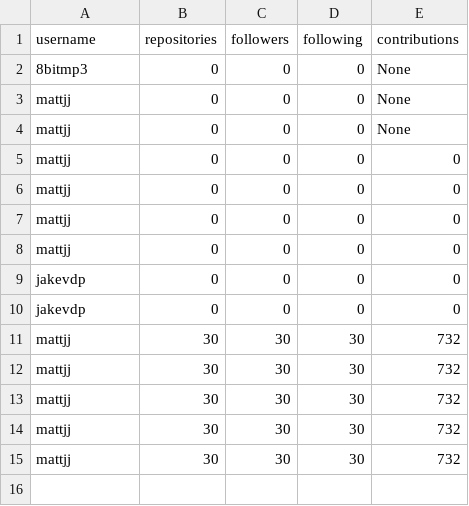
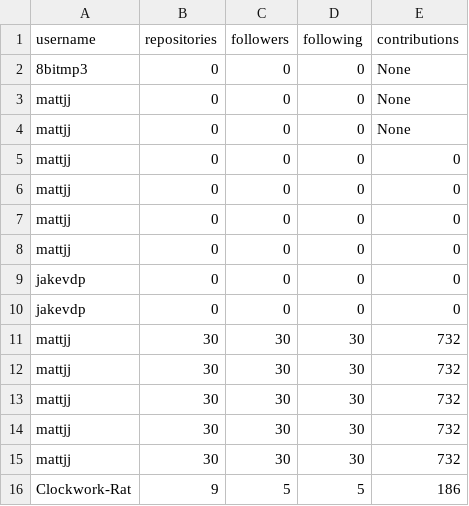
Before and after one commit to sethuprasad/INF502_Project2, a CSV file: users1.csv, drawn as a sheet.

Commit message:
User Data fix

```diff
--- a/users1.csv
+++ b/users1.csv
@@ -15 +15,2 @@ mattjj,30,30,30,732
 mattjj,30,30,30,732
+Clockwork-Rat,9,5,5,186
```
Also changed, not shown: 1 other file.
